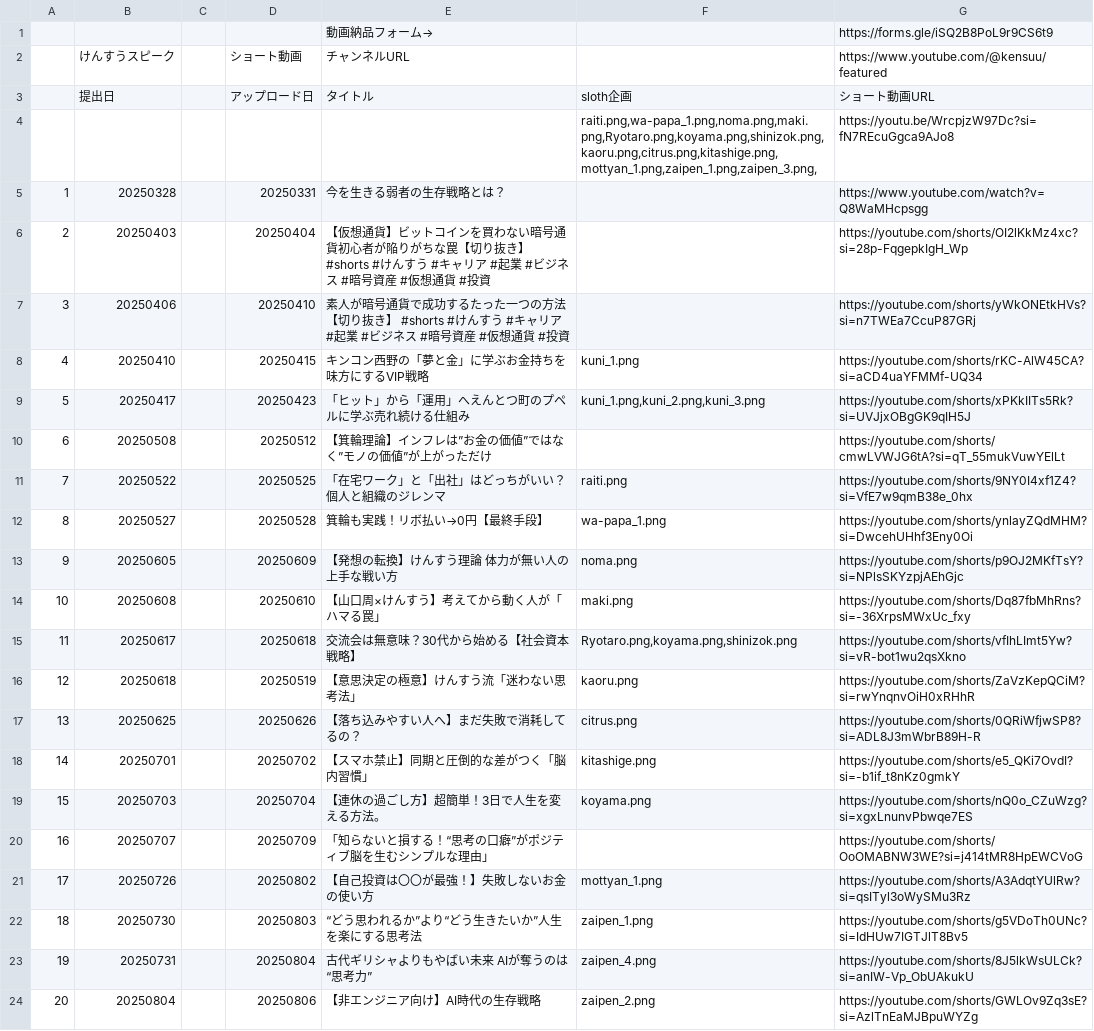
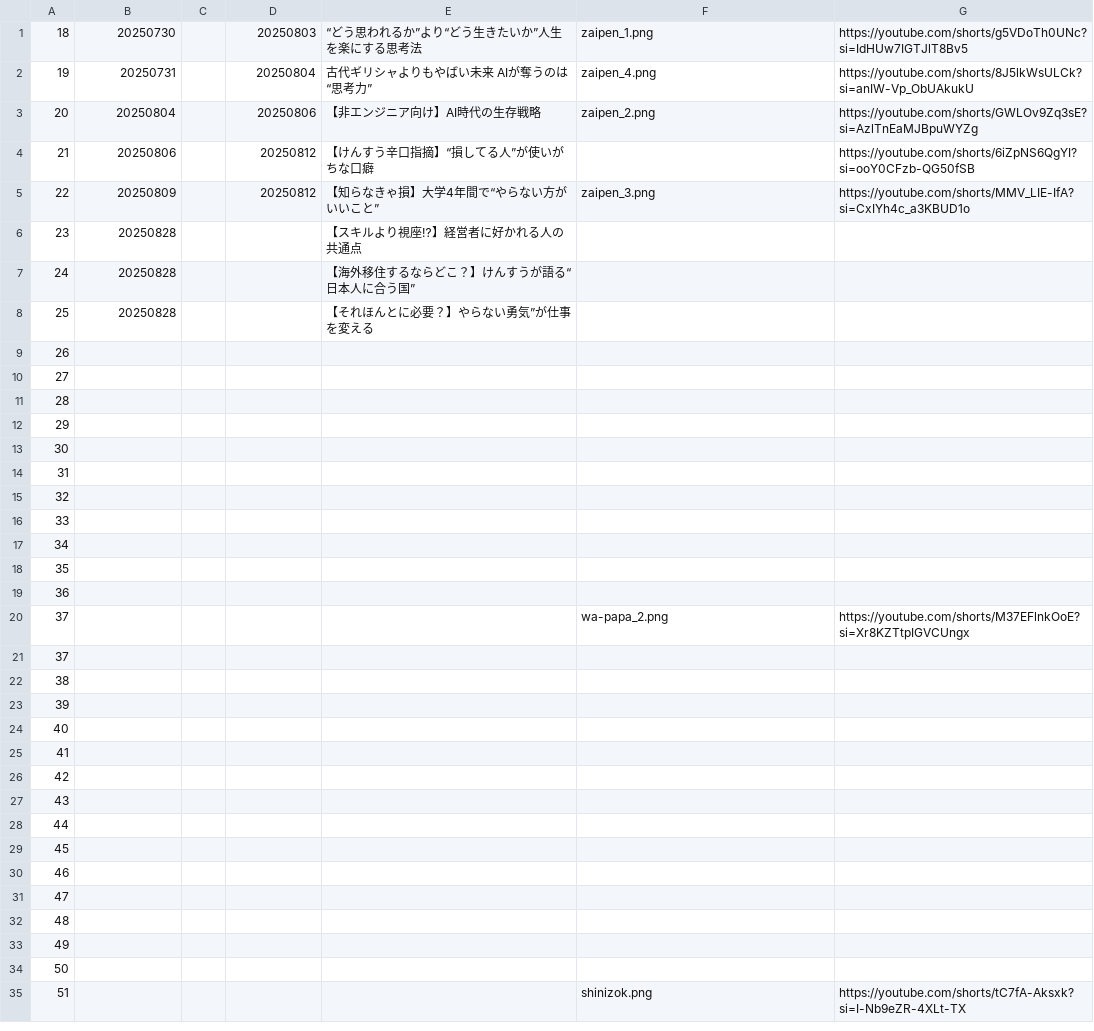
Before and after one commit to kunikunini/sloth-youtube, a CSV file: SWC_youtube_project/sheet.csv, drawn as a sheet; only a part is shown; the shorter side is filled out with more unchanged rows.

```diff
--- a/SWC_youtube_project/sheet.csv
+++ b/SWC_youtube_project/sheet.csv
@@ -1,22 +1 @@
-,,,,動画納品フォーム→,,https://forms.gle/iSQ2B8PoL9r9CS6t9
-,けんすうスピーク,,ショート動画,チャンネルURL,,https://www.youtube.com/@kensuu/featured
-,提出日,,アップロード日,タイトル,sloth企画,ショート動画URL
-,,,,,"raiti.png,wa-papa_1.png,noma.png,maki.png,Ryotaro.png,koyama.png,shinizok.png,kaoru.png,citrus.png,kitashige.png,mottyan_1.png,zaipen_1.png,zaipen_3.png,",https://youtu.be/WrcpjzW97Dc?si=fN7REcuGgca9AJo8
-1,20250328,,20250331,今を生きる弱者の生存戦略とは？,,https://www.youtube.com/watch?v=Q8WaMHcpsgg
-2,20250403,,20250404,【仮想通貨】ビットコインを買わない暗号通貨初心者が陥りがちな罠【切り抜き】 #shorts #けんすう #キャリア #起業 #ビジネス #暗号資産 #仮想通貨 #投資,,https://youtube.com/shorts/OI2lKkMz4xc?si=28p-FqgepkIgH_Wp
-3,20250406,,20250410,素人が暗号通貨で成功するたった一つの方法【切り抜き】 #shorts #けんすう #キャリア #起業 #ビジネス #暗号資産 #仮想通貨 #投資,,https://youtube.com/shorts/yWkONEtkHVs?si=n7TWEa7CcuP87GRj
-4,20250410,,20250415,キンコン西野の「夢と金」に学ぶお金持ちを味方にするVIP戦略,kuni_1.png,https://youtube.com/shorts/rKC-AlW45CA?si=aCD4uaYFMMf-UQ34
-5,20250417,,20250423,「ヒット」から「運用」へえんとつ町のプペルに学ぶ売れ続ける仕組み,"kuni_1.png,kuni_2.png,kuni_3.png",https://youtube.com/shorts/xPKkIITs5Rk?si=UVJjxOBgGK9qIH5J
-6,20250508,,20250512,【箕輪理論】インフレは”お金の価値”ではなく”モノの価値”が上がっただけ,,https://youtube.com/shorts/cmwLVWJG6tA?si=qT_55mukVuwYElLt
-7,20250522,,20250525,「在宅ワーク」と「出社」はどっちがいい？個人と組織のジレンマ,raiti.png,https://youtube.com/shorts/9NY0I4xf1Z4?si=VfE7w9qmB38e_0hx
-8,20250527,,20250528,箕輪も実践！リボ払い→0円【最終手段】,wa-papa_1.png,https://youtube.com/shorts/ynlayZQdMHM?si=DwcehUHhf3Eny0Oi
-9,20250605,,20250609,【発想の転換】けんすう理論 体力が無い人の上手な戦い方,noma.png,https://youtube.com/shorts/p9OJ2MKfTsY?si=NPlsSKYzpjAEhGjc
-10,20250608,,20250610,【山口周×けんすう】考えてから動く人が「ハマる罠」,maki.png,https://youtube.com/shorts/Dq87fbMhRns?si=-36XrpsMWxUc_fxy
-11,20250617,,20250618,交流会は無意味？30代から始める【社会資本戦略】,"Ryotaro.png,koyama.png,shinizok.png",https://youtube.com/shorts/vfIhLImt5Yw?si=vR-bot1wu2qsXkno
-12,20250618,,20250519,【意思決定の極意】けんすう流「迷わない思考法」,kaoru.png,https://youtube.com/shorts/ZaVzKepQCiM?si=rwYnqnvOiH0xRHhR
-13,20250625,,20250626,【落ち込みやすい人へ】まだ失敗で消耗してるの？,citrus.png,https://youtube.com/shorts/0QRiWfjwSP8?si=ADL8J3mWbrB89H-R
-14,20250701,,20250702,【スマホ禁止】同期と圧倒的な差がつく「脳内習慣」,kitashige.png,https://youtube.com/shorts/e5_QKi7OvdI?si=-b1if_t8nKz0gmkY
-15,20250703,,20250704,【連休の過ごし方】超簡単！3日で人生を変える方法。,koyama.png,https://youtube.com/shorts/nQ0o_CZuWzg?si=xgxLnunvPbwqe7ES
-16,20250707,,20250709,「知らないと損する！“思考の口癖”がポジティブ脳を生むシンプルな理由」,,https://youtube.com/shorts/OoOMABNW3WE?si=j414tMR8HpEWCVoG
-17,20250726,,20250802,【自己投資は〇〇が最強！】失敗しないお金の使い方,mottyan_1.png,https://youtube.com/shorts/A3AdqtYUlRw?si=qsITyl3oWySMu3Rz
 18,20250730,,20250803,“どう思われるか”より“どう生きたいか”人生を楽にする思考法,zaipen_1.png,https://youtube.com/shorts/g5VDoTh0UNc?si=IdHUw7IGTJlT8Bv5
```
Also changed, not shown: 1 other file.
